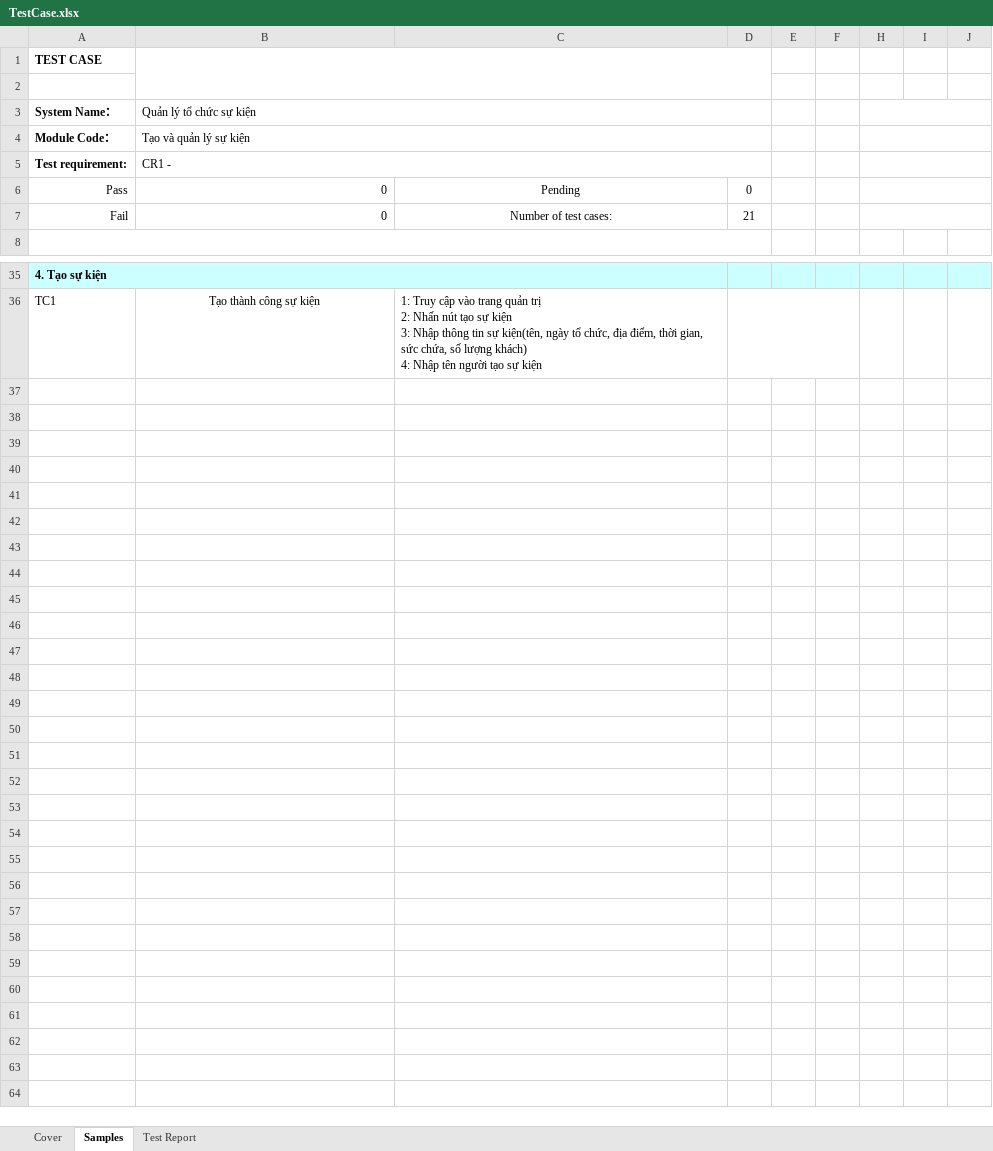
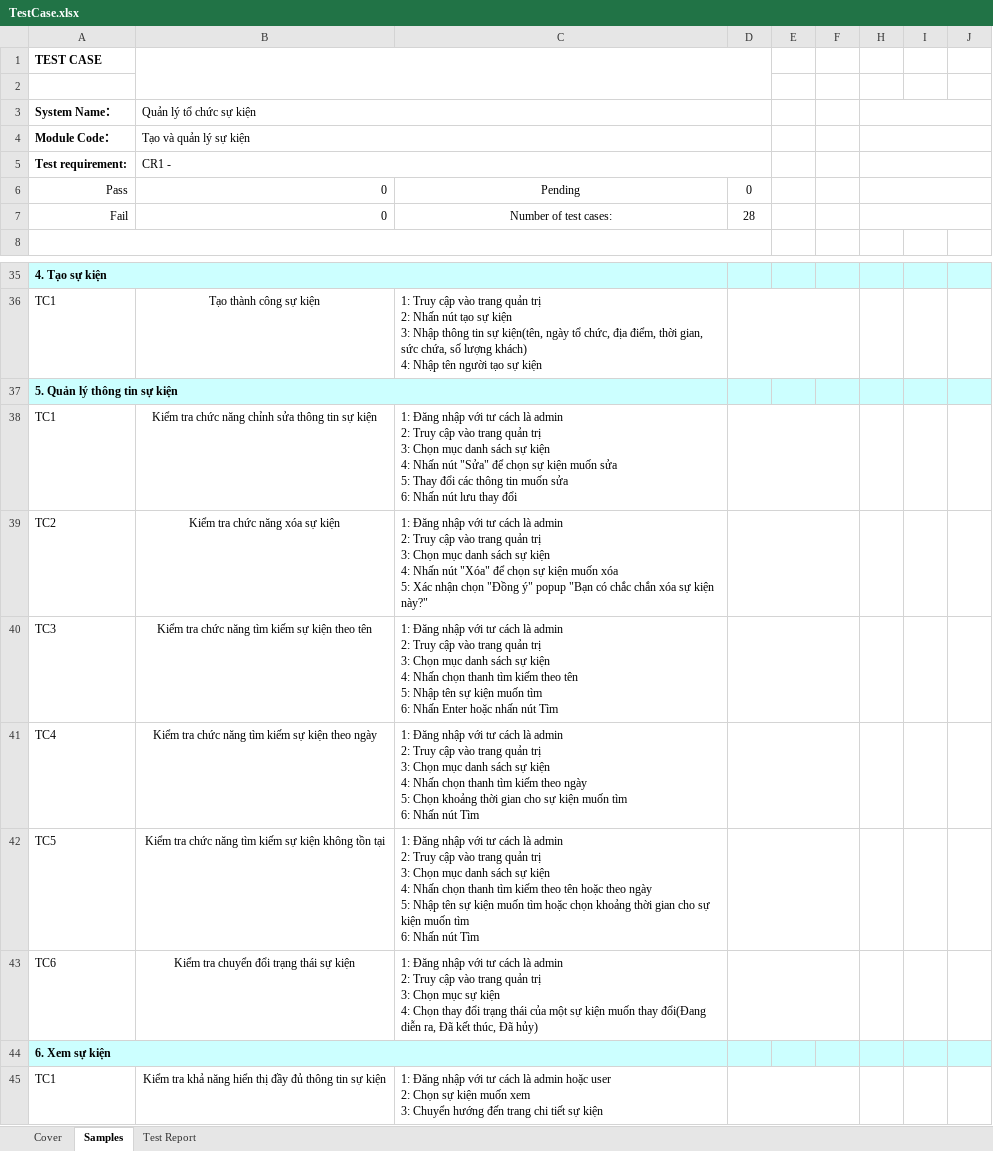
Before and after one commit to nmNDiem/event-manager-javafx, an Excel workbook: TestCase.xlsx, sheet Samples, drawn as a sheet; only a part is shown, gaps mark what is left out; values as stored, in another font and other column widths than the file's, no borders; ↵ is a line break in a cell; the diff names each change by its address in the sheet, - before the commit and + after, or states it on an @@ line.

```diff
--- a/TestCase.xlsx (sheet Samples)
+++ b/TestCase.xlsx (sheet Samples)
-D7: 21
+D7: 28
+row 37: 5. Quản lý thông tin sự kiện
+row 38: TC1 | Kiểm tra chức năng chỉnh sửa thông tin sự kiện | 1: Đăng nhập với tư cách là admin ↵ 2: Truy cập vào trang quản trị ↵ 3: Chọn mục danh sách sự kiện ↵ 4: Nhấn nút "Sửa" để chọn sự kiện muốn sửa ↵ 5: Thay đổi các thông tin muốn sửa ↵ 6: Nhấn nút lưu thay đổi
+row 39: TC2 | Kiểm tra chức năng xóa sự kiện | 1: Đăng nhập với tư cách là admin ↵ 2: Truy cập vào trang quản trị ↵ 3: Chọn mục danh sách sự kiện ↵ 4: Nhấn nút "Xóa" để chọn sự kiện muốn xóa ↵ 5: Xác nhận chọn "Đồng ý" popup "Bạn có chắc chắn xóa sự kiện này?"
+row 40: TC3 | Kiểm tra chức năng tìm kiếm sự kiện theo tên | 1: Đăng nhập với tư cách là admin ↵ 2: Truy cập vào trang quản trị ↵ 3: Chọn mục danh sách sự kiện ↵ 4: Nhấn chọn thanh tìm kiếm theo tên ↵ 5: Nhập tên sự kiện muốn tìm ↵ 6: Nhấn Enter hoặc nhấn nút Tìm
+row 41: TC4 | Kiểm tra chức năng tìm kiếm sự kiện theo ngày | 1: Đăng nhập với tư cách là admin ↵ 2: Truy cập vào trang quản trị ↵ 3: Chọn mục danh sách sự kiện ↵ 4: Nhấn chọn thanh tìm kiếm theo ngày ↵ 5: Chọn khoảng thời gian cho sự kiện muốn tìm ↵ 6: Nhấn nút Tìm
+row 42: TC5 | Kiểm tra chức năng tìm kiếm sự kiện không tồn tại | 1: Đăng nhập với tư cách là admin ↵ 2: Truy cập vào trang quản trị ↵ 3: Chọn mục danh sách sự kiện ↵ 4: Nhấn chọn thanh tìm kiếm theo tên hoặc theo ngày ↵ 5: Nhập tên sự kiện muốn tìm hoặc chọn khoảng thời gian cho sự kiện muốn tìm ↵ 6: Nhấn nút Tìm
+row 43: TC6 | Kiểm tra chuyển đổi trạng thái sự kiện | 1: Đăng nhập với tư cách là admin ↵ 2: Truy cập vào trang quản trị ↵ 3: Chọn mục sự kiện ↵ 4: Chọn thay đổi trạng thái của một sự kiện muốn thay đổi(Đang diễn ra, Đã kết thúc, Đã hủy)
+row 44: 6. Xem sự kiện
+row 45: TC1 | Kiểm tra khả năng hiển thị đầy đủ thông tin sự kiện | 1: Đăng nhập với tư cách là admin hoặc user ↵ 2: Chọn sự kiện muốn xem ↵ 3: Chuyển hướng đến trang chi tiết sự kiện
```
Also changed, not shown: sheet Cover, sheet Test Report.
